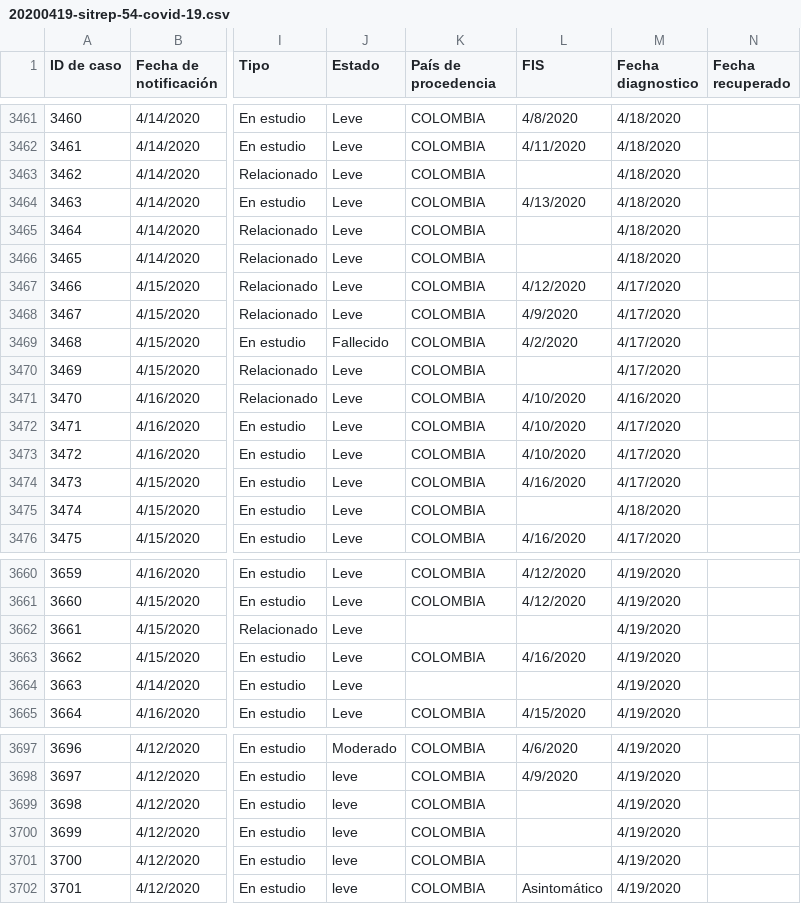
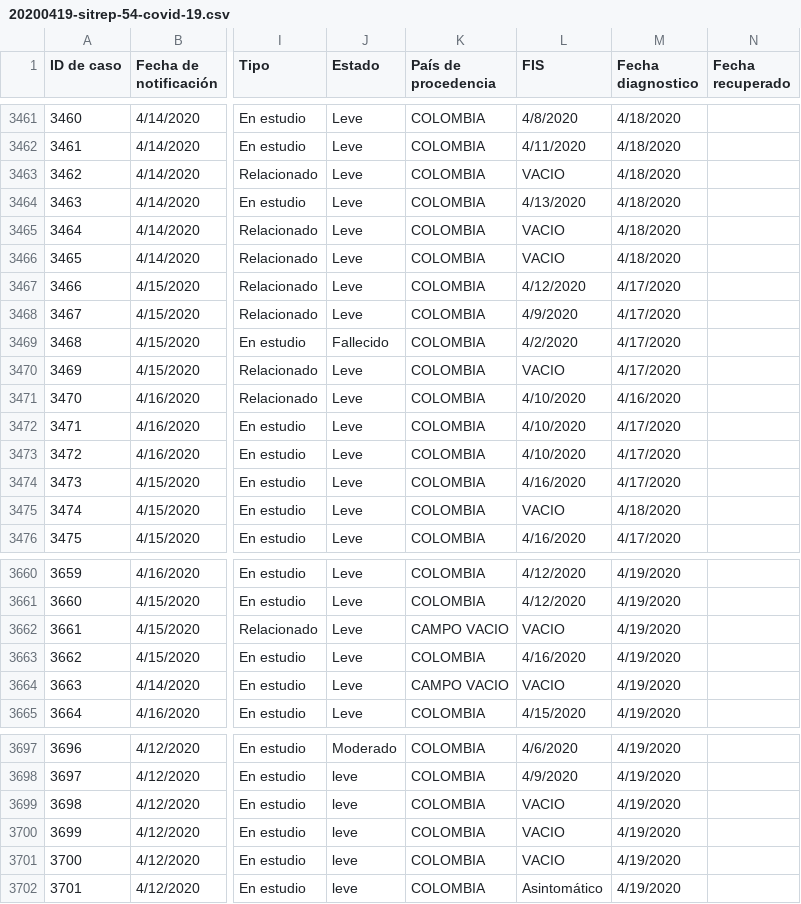
Before and after one commit to CovidDataProject/DataCovid19Colombia, a CSV file: covid_19_situation_reports/minsalud_covid_19_sit_rep_csvs/20200419-sitrep-54-covid-19.csv, drawn as a sheet; only a part is shown, gaps mark what is left out; the diff covers the shown part only; the diff names each change by its address in the sheet, - before the commit and + after, or states it on an @@ line.

Commit message:
Update 20200419-sitrep-54-covid-19.csv

```diff
--- a/covid_19_situation_reports/minsalud_covid_19_sit_rep_csvs/20200419-sitrep-54-covid-19.csv
+++ b/covid_19_situation_reports/minsalud_covid_19_sit_rep_csvs/20200419-sitrep-54-covid-19.csv
-L3463 (FIS): (empty)
+L3463 (FIS): VACIO
-L3465:L3466 (FIS): (empty)
+L3465:L3466 (FIS): VACIO
-L3470 (FIS): (empty)
+L3470 (FIS): VACIO
-L3475 (FIS): (empty)
+L3475 (FIS): VACIO
-K3662 (País de procedencia): (empty)
+K3662 (País de procedencia): CAMPO VACIO
-L3662 (FIS): (empty)
+L3662 (FIS): VACIO
-K3664 (País de procedencia): (empty)
+K3664 (País de procedencia): CAMPO VACIO
-L3664 (FIS): (empty)
+L3664 (FIS): VACIO
-L3699:L3701 (FIS): (empty)
+L3699:L3701 (FIS): VACIO
```
Also changed, not shown: 12 edited cells elsewhere in this file.
